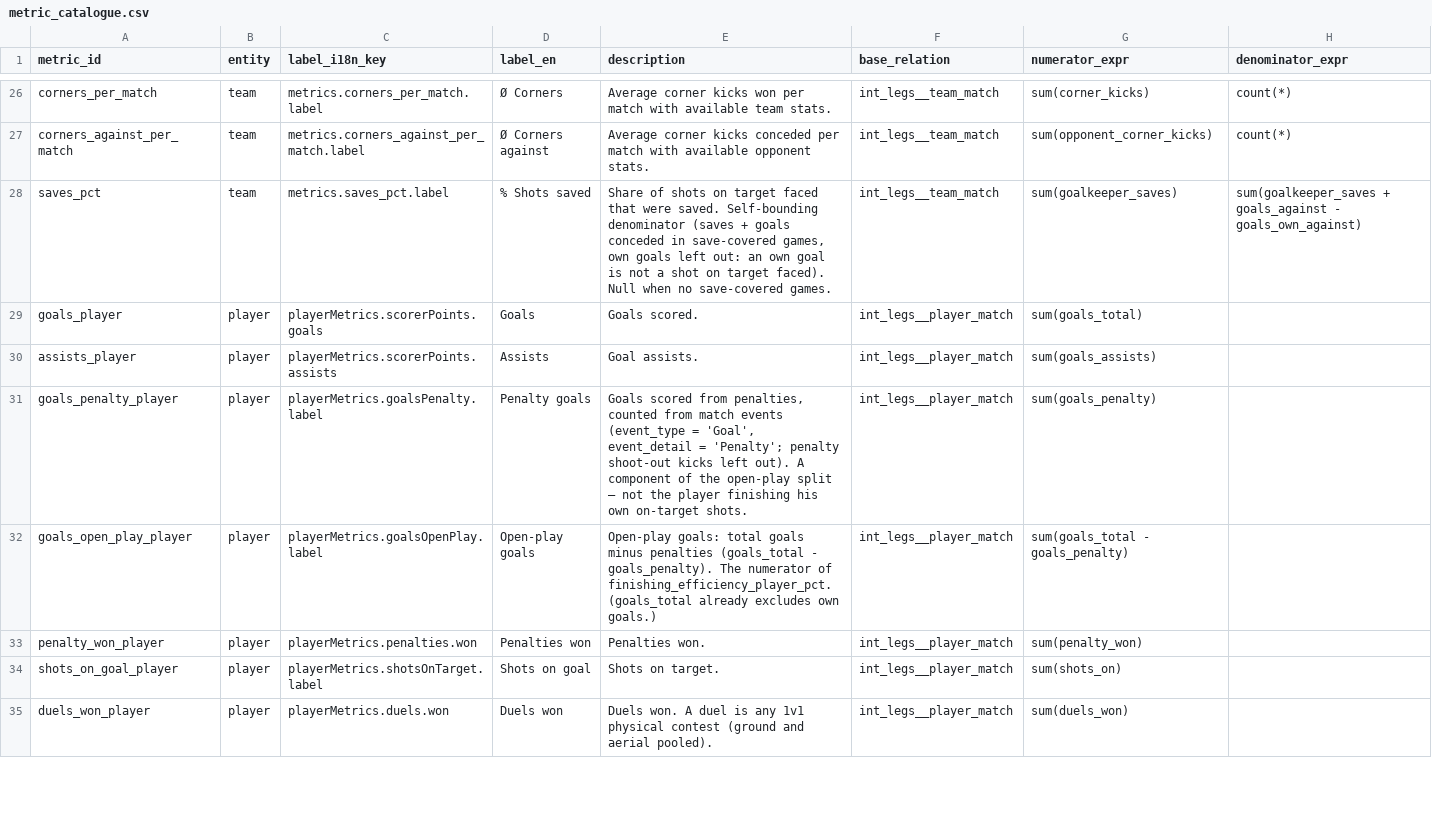
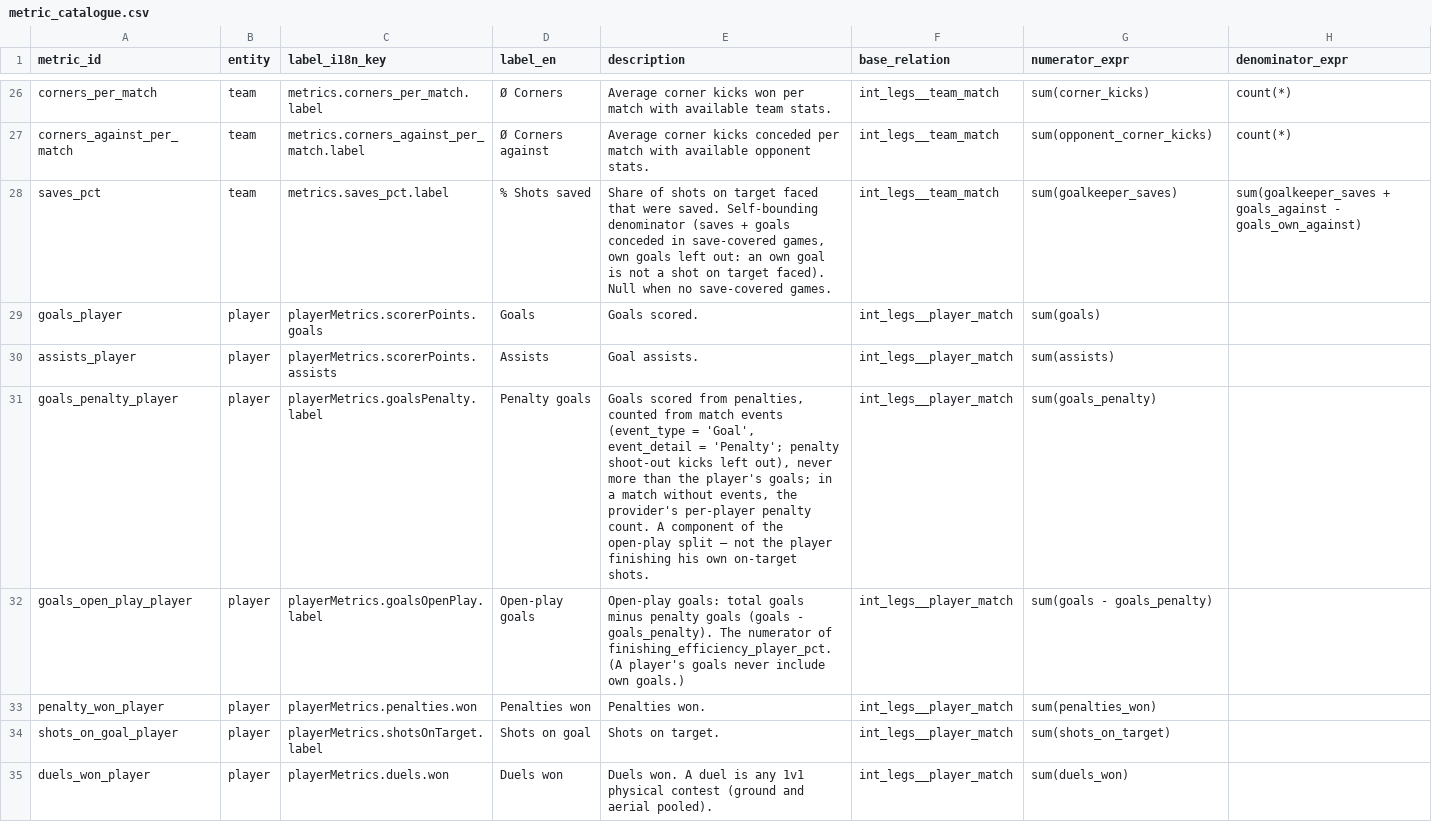
Before and after one commit to ramialfahham/football-data-pipeline, a CSV file: dbt_project/seeds/metric_catalogue.csv, drawn as a sheet; only a part is shown, gaps mark what is left out; the diff covers the shown part only; the diff names each change by its address in the sheet, - before the commit and + after, or states it on an @@ line.

```diff
--- a/dbt_project/seeds/metric_catalogue.csv
+++ b/dbt_project/seeds/metric_catalogue.csv
-G29 (numerator_expr): sum(goals_total)
+G29 (numerator_expr): sum(goals)
-G30 (numerator_expr): sum(goals_assists)
+G30 (numerator_expr): sum(assists)
-E31 (description): …kicks left out). A component…
+E31 (description): …kicks left out), never more than the player's goals; in a match without events, the provider's per-player penalty count. A component…
-E32 (description): …goals minus penalties (goals_total - goals_penalty). The numerator of finishing_efficiency_player_pct. (goals_total already excludes own goals.)
+E32 (description): …goals minus penalty goals (goals - goals_penalty). The numerator of finishing_efficiency_player_pct. (A player's goals never include own goals.)
-G32 (numerator_expr): sum(goals_total - goals_penalty)
+G32 (numerator_expr): sum(goals - goals_penalty)
-G33 (numerator_expr): sum(penalty_won)
+G33 (numerator_expr): sum(penalties_won)
-G34 (numerator_expr): sum(shots_on)
+G34 (numerator_expr): sum(shots_on_target)
```
Also changed, not shown: 49 edited cells elsewhere in this file, 47 other files.
